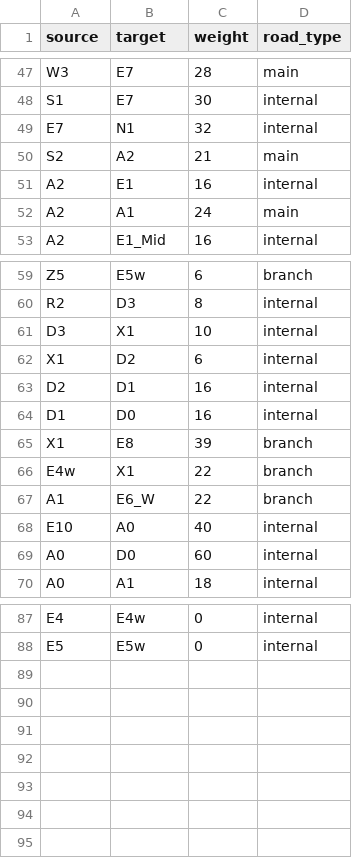
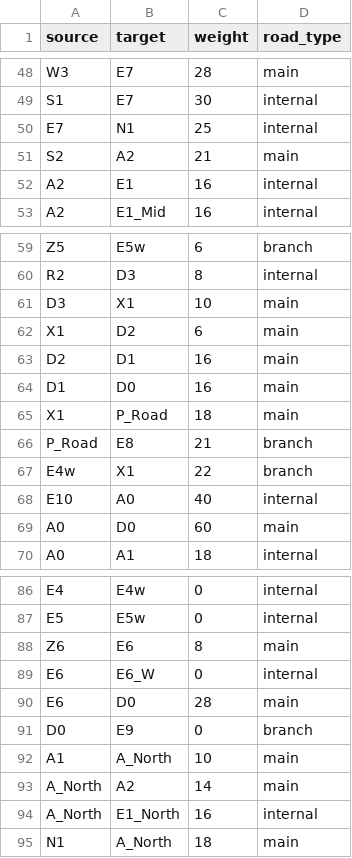
Before and after one commit to BTL-DSA/CAMPUS-NAVIGATION-SYSTEM, a CSV file: core-cpp/data/edges.csv, drawn as a sheet; only a part is shown, gaps mark what is left out; the diff covers the shown part only.

```diff
--- a/core-cpp/data/edges.csv
+++ b/core-cpp/data/edges.csv
@@ -48,6 +49,5 @@ W3,E7,28,main
 S1,E7,30,internal
-E7,N1,32,internal
+E7,N1,25,internal
 S2,A2,21,main
 A2,E1,16,internal
-A2,A1,24,main
 A2,E1_Mid,16,internal
@@ -60,11 +60,11 @@ Z5,E5w,6,branch
 R2,D3,8,internal
-D3,X1,10,internal
-X1,D2,6,internal
-D2,D1,16,internal
-D1,D0,16,internal
-X1,E8,39,branch
+D3,X1,10,main
+X1,D2,6,main
+D2,D1,16,main
+D1,D0,16,main
+X1,P_Road,18,main
+P_Road,E8,21,branch
 E4w,X1,22,branch
-A1,E6_W,22,branch
 E10,A0,40,internal
-A0,D0,60,internal
+A0,D0,60,main
 A0,A1,18,internal
@@ -88 +87,9 @@ E4,E4w,0,internal
 E5,E5w,0,internal
+Z6,E6,8,main
+E6,E6_W,0,internal
+E6,D0,28,main
+D0,E9,0,branch
+A1,A_North,10,main
+A_North,A2,14,main
+A_North,E1_North,16,internal
+N1,A_North,18,main
```
Also changed, not shown: 1 added row, 1 removed row and 2 edited cells elsewhere in this file, core-cpp/data/nodes.csv, 10 other files.
